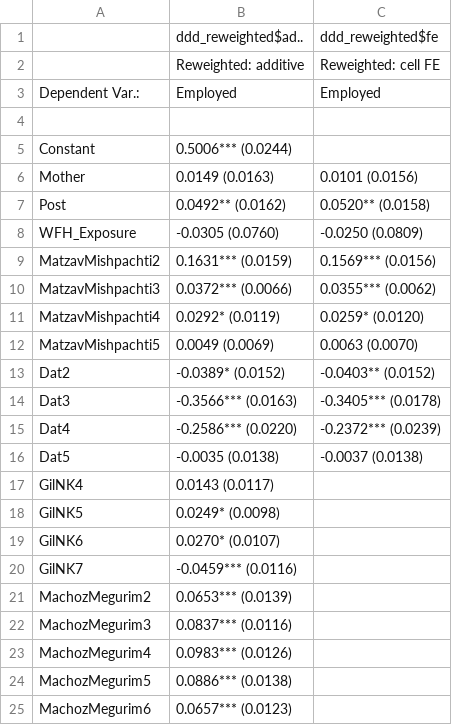
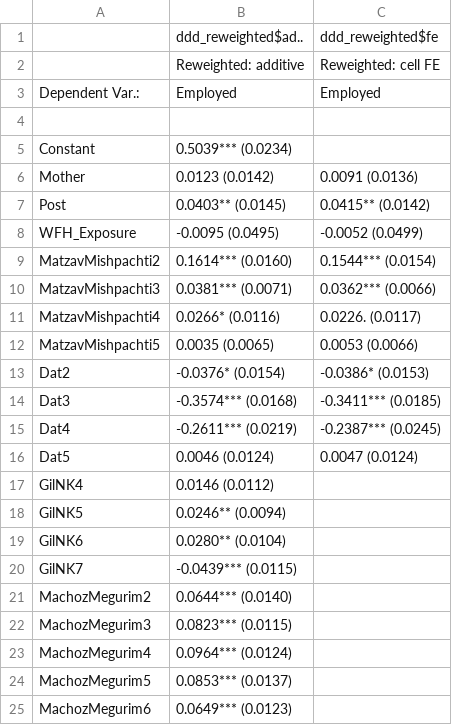
Before and after one commit to NitzanZacharia/labor-econ-remote-work-analysis, a CSV file: outputs/age_balance_robustness_ddd_reweighted.csv, drawn as a sheet; only a part is shown; the diff covers the shown part only.

```diff
--- a/outputs/age_balance_robustness_ddd_reweighted.csv
+++ b/outputs/age_balance_robustness_ddd_reweighted.csv
@@ -4,22 +4,22 @@
 "  "," "," "
-"Constant","0.5006*** (0.0244)","  "
-"Mother","0.0149 (0.0163)","0.0101 (0.0156)"
-"Post","0.0492** (0.0162)","0.0520** (0.0158)"
-"WFH_Exposure","-0.0305 (0.0760)","-0.0250 (0.0809)"
-"MatzavMishpachti2","0.1631*** (0.0159)","0.1569*** (0.0156)"
-"MatzavMishpachti3","0.0372*** (0.0066)","0.0355*** (0.0062)"
-"MatzavMishpachti4","0.0292* (0.0119)","0.0259* (0.0120)"
-"MatzavMishpachti5","0.0049 (0.0069)","0.0063 (0.0070)"
-"Dat2","-0.0389* (0.0152)","-0.0403** (0.0152)"
-"Dat3","-0.3566*** (0.0163)","-0.3405*** (0.0178)"
-"Dat4","-0.2586*** (0.0220)","-0.2372*** (0.0239)"
-"Dat5","-0.0035 (0.0138)","-0.0037 (0.0138)"
-"GilNK4","0.0143 (0.0117)","  "
-"GilNK5","0.0249* (0.0098)","  "
-"GilNK6","0.0270* (0.0107)","  "
-"GilNK7","-0.0459*** (0.0116)","  "
-"MachozMegurim2","0.0653*** (0.0139)","  "
-"MachozMegurim3","0.0837*** (0.0116)","  "
-"MachozMegurim4","0.0983*** (0.0126)","  "
-"MachozMegurim5","0.0886*** (0.0138)","  "
-"MachozMegurim6","0.0657*** (0.0123)","  "
+"Constant","0.5039*** (0.0234)","  "
+"Mother","0.0123 (0.0142)","0.0091 (0.0136)"
+"Post","0.0403** (0.0145)","0.0415** (0.0142)"
+"WFH_Exposure","-0.0095 (0.0495)","-0.0052 (0.0499)"
+"MatzavMishpachti2","0.1614*** (0.0160)","0.1544*** (0.0154)"
+"MatzavMishpachti3","0.0381*** (0.0071)","0.0362*** (0.0066)"
+"MatzavMishpachti4","0.0266* (0.0116)","0.0226. (0.0117)"
+"MatzavMishpachti5","0.0035 (0.0065)","0.0053 (0.0066)"
+"Dat2","-0.0376* (0.0154)","-0.0386* (0.0153)"
+"Dat3","-0.3574*** (0.0168)","-0.3411*** (0.0185)"
+"Dat4","-0.2611*** (0.0219)","-0.2387*** (0.0245)"
+"Dat5","0.0046 (0.0124)","0.0047 (0.0124)"
+"GilNK4","0.0146 (0.0112)","  "
+"GilNK5","0.0246** (0.0094)","  "
+"GilNK6","0.0280** (0.0104)","  "
+"GilNK7","-0.0439*** (0.0115)","  "
+"MachozMegurim2","0.0644*** (0.0140)","  "
+"MachozMegurim3","0.0823*** (0.0115)","  "
+"MachozMegurim4","0.0964*** (0.0124)","  "
+"MachozMegurim5","0.0853*** (0.0137)","  "
+"MachozMegurim6","0.0649*** (0.0123)","  "
```
Also changed, not shown: 19 edited cells elsewhere in this file, outputs/age_balance_robustness_balance_test_cat_chisq.csv, outputs/age_balance_robustness_balance_test_cat_distributions.csv, 11 other files.
